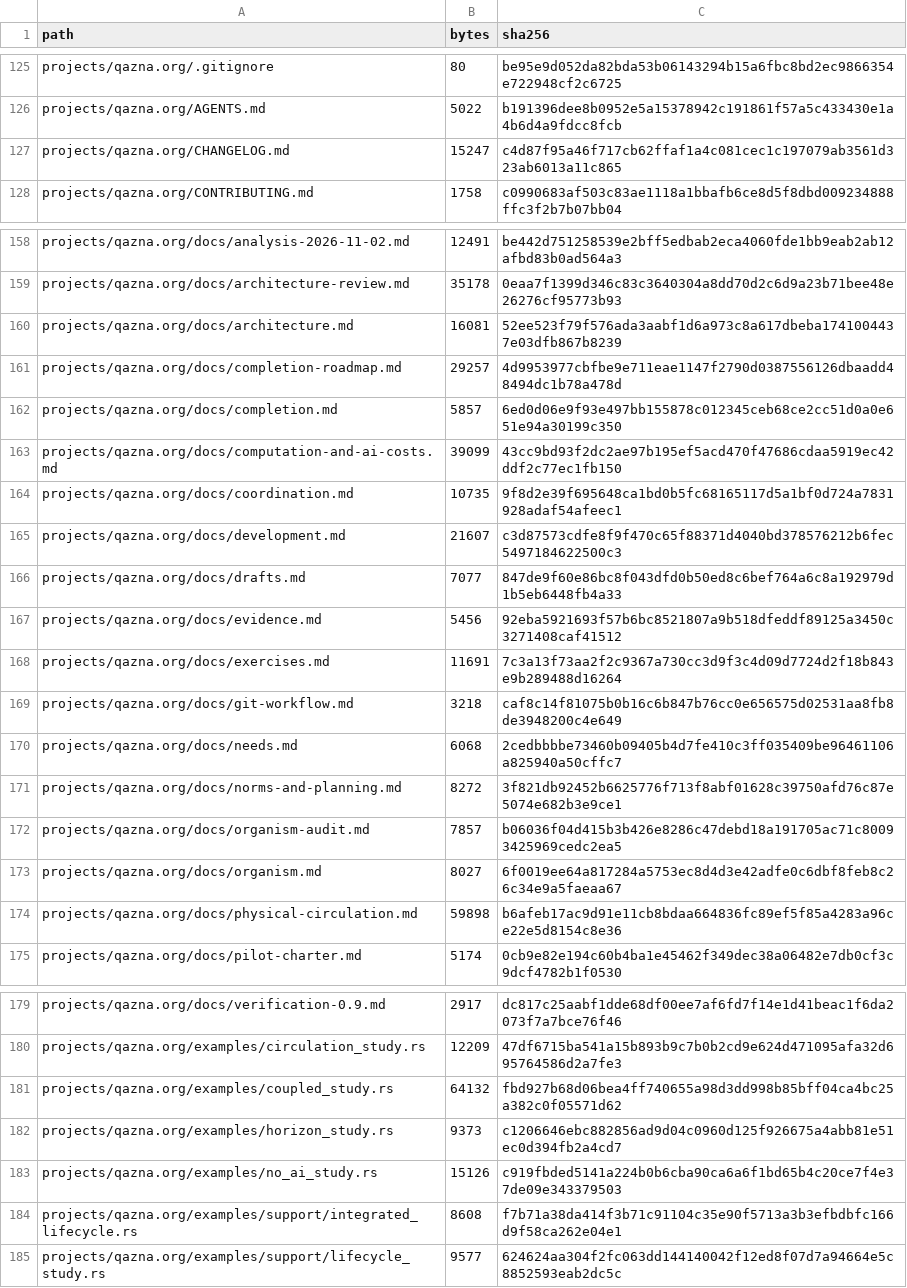
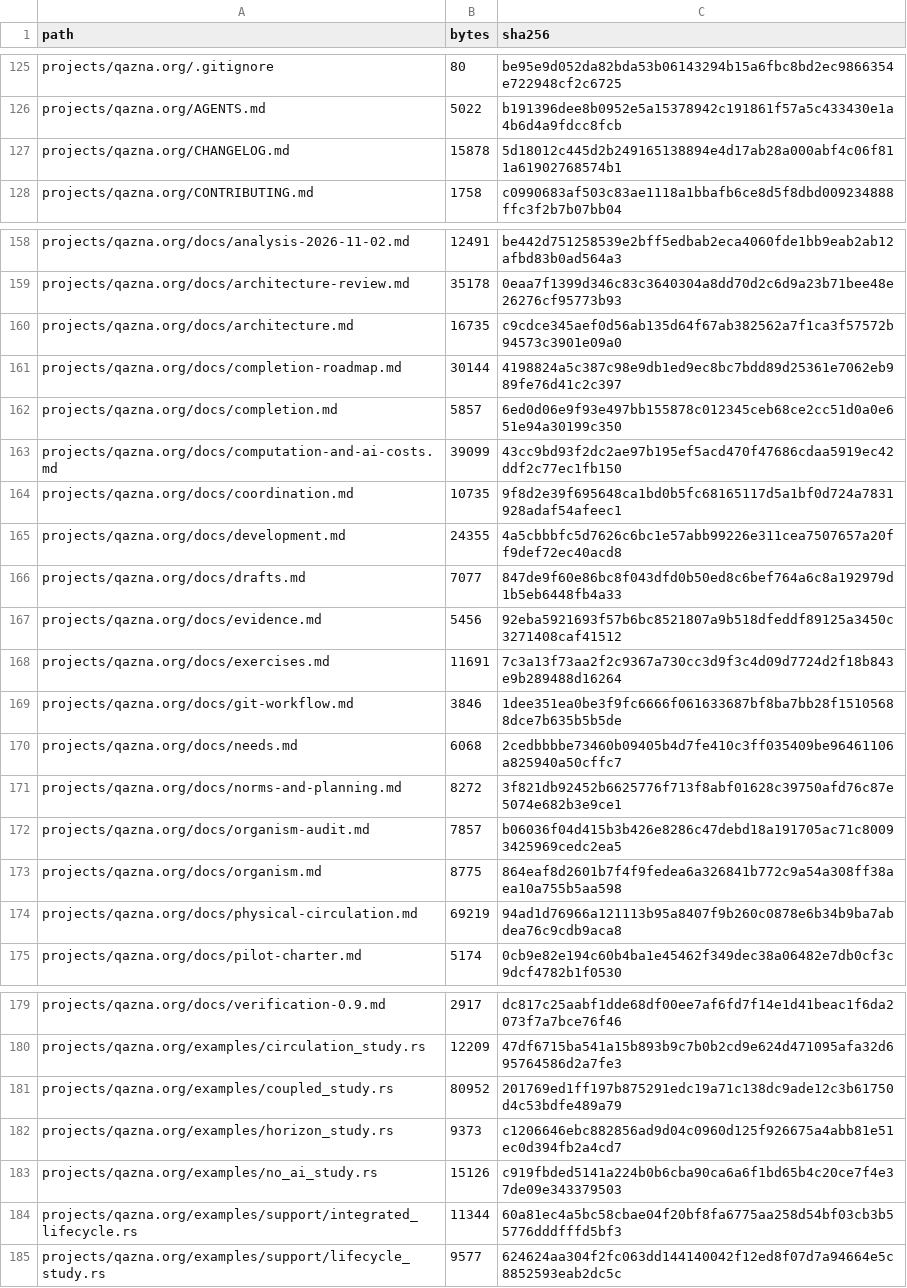
Before and after one commit to DauletBai/tartarus, a CSV file: MANIFEST.csv, drawn as a sheet; only a part is shown, gaps mark what is left out; the diff covers the shown part only.

```diff
--- a/MANIFEST.csv
+++ b/MANIFEST.csv
@@ -126,3 +126,3 @@ projects/qazna.org/.gitignore,80,be95e9d052da82bda53b06143294b15a6fbc8bd2ec98663
 projects/qazna.org/AGENTS.md,5022,b191396dee8b0952e5a15378942c191861f57a5c433430e1a4b6d4a9fdcc8fcb
-projects/qazna.org/CHANGELOG.md,15247,c4d87f95a46f717cb62ffaf1a4c081cec1c197079ab3561d323ab6013a11c865
+projects/qazna.org/CHANGELOG.md,15878,5d18012c445d2b249165138894e4d17ab28a000abf4c06f811a61902768574b1
 projects/qazna.org/CONTRIBUTING.md,1758,c0990683af503c83ae1118a1bbafb6ce8d5f8dbd009234888ffc3f2b7b07bb04
@@ -159,4 +159,4 @@ projects/qazna.org/docs/analysis-2026-11-02.md,12491,be442d751258539e2bff5edbab2
 projects/qazna.org/docs/architecture-review.md,35178,0eaa7f1399d346c83c3640304a8dd70d2c6d9a23b71bee48e26276cf95773b93
-projects/qazna.org/docs/architecture.md,16081,52ee523f79f576ada3aabf1d6a973c8a617dbeba1741004437e03dfb867b8239
-projects/qazna.org/docs/completion-roadmap.md,29257,4d9953977cbfbe9e711eae1147f2790d0387556126dbaadd48494dc1b78a478d
+projects/qazna.org/docs/architecture.md,16735,c9cdce345aef0d56ab135d64f67ab382562a7f1ca3f57572b94573c3901e09a0
+projects/qazna.org/docs/completion-roadmap.md,30144,4198824a5c387c98e9db1ed9ec8bc7bdd89d25361e7062eb989fe76d41c2c397
 projects/qazna.org/docs/completion.md,5857,6ed0d06e9f93e497bb155878c012345ceb68ce2cc51d0a0e651e94a30199c350
@@ -164,3 +164,3 @@ projects/qazna.org/docs/computation-and-ai-costs.md,39099,43cc9bd93f2dc2ae97b195
 projects/qazna.org/docs/coordination.md,10735,9f8d2e39f695648ca1bd0b5fc68165117d5a1bf0d724a7831928adaf54afeec1
-projects/qazna.org/docs/development.md,21607,c3d87573cdfe8f9f470c65f88371d4040bd378576212b6fec5497184622500c3
+projects/qazna.org/docs/development.md,24355,4a5cbbbfc5d7626c6bc1e57abb99226e311cea7507657a20ff9def72ec40acd8
 projects/qazna.org/docs/drafts.md,7077,847de9f60e86bc8f043dfd0b50ed8c6bef764a6c8a192979d1b5eb6448fb4a33
@@ -168,3 +168,3 @@ projects/qazna.org/docs/evidence.md,5456,92eba5921693f57b6bc8521807a9b518dfeddf8
 projects/qazna.org/docs/exercises.md,11691,7c3a13f73aa2f2c9367a730cc3d9f3c4d09d7724d2f18b843e9b289488d16264
-projects/qazna.org/docs/git-workflow.md,3218,caf8c14f81075b0b16c6b847b76cc0e656575d02531aa8fb8de3948200c4e649
+projects/qazna.org/docs/git-workflow.md,3846,1dee351ea0be3f9fc6666f061633687bf8ba7bb28f15105688dce7b635b5b5de
 projects/qazna.org/docs/needs.md,6068,2cedbbbbe73460b09405b4d7fe410c3ff035409be96461106a825940a50cffc7
@@ -172,4 +172,4 @@ projects/qazna.org/docs/norms-and-planning.md,8272,3f821db92452b6625776f713f8abf
 projects/qazna.org/docs/organism-audit.md,7857,b06036f04d415b3b426e8286c47debd18a191705ac71c80093425969cedc2ea5
-projects/qazna.org/docs/organism.md,8027,6f0019ee64a817284a5753ec8d4d3e42adfe0c6dbf8feb8c26c34e9a5faeaa67
-projects/qazna.org/docs/physical-circulation.md,59898,b6afeb17ac9d91e11cb8bdaa664836fc89ef5f85a4283a96ce22e5d8154c8e36
+projects/qazna.org/docs/organism.md,8775,864eaf8d2601b7f4f9fedea6a326841b772c9a54a308ff38aea10a755b5aa598
+projects/qazna.org/docs/physical-circulation.md,69219,94ad1d76966a121113b95a8407f9b260c0878e6b34b9ba7abdea76c9cdb9aca8
 projects/qazna.org/docs/pilot-charter.md,5174,0cb9e82e194c60b4ba1e45462f349dec38a06482e7db0cf3c9dcf4782b1f0530
@@ -180,6 +180,6 @@ projects/qazna.org/docs/verification-0.9.md,2917,dc817c25aabf1dde68df00ee7af6fd7
 projects/qazna.org/examples/circulation_study.rs,12209,47df6715ba541a15b893b9c7b0b2cd9e624d471095afa32d695764586d2a7fe3
-projects/qazna.org/examples/coupled_study.rs,64132,fbd927b68d06bea4ff740655a98d3dd998b85bff04ca4bc25a382c0f05571d62
+projects/qazna.org/examples/coupled_study.rs,80952,201769ed1ff197b875291edc19a71c138dc9ade12c3b61750d4c53bdfe489a79
 projects/qazna.org/examples/horizon_study.rs,9373,c1206646ebc882856ad9d04c0960d125f926675a4abb81e51ec0d394fb2a4cd7
 projects/qazna.org/examples/no_ai_study.rs,15126,c919fbded5141a224b0b6cba90ca6a6f1bd65b4c20ce7f4e37de09e343379503
-projects/qazna.org/examples/support/integrated_lifecycle.rs,8608,f7b71a38da414f3b71c91104c35e90f5713a3b3efbdbfc166d9f58ca262e04e1
+projects/qazna.org/examples/support/integrated_lifecycle.rs,11344,60a81ec4a5bc58cbae04f20bf8fa6775aa258d54bf03cb3b55776dddfffd5bf3
 projects/qazna.org/examples/support/lifecycle_study.rs,9577,624624aa304f2fc063dd144140042f12ed8f07d7a94664e5c8852593eab2dc5c
```
Also changed, not shown: 4 edited cells elsewhere in this file, 11 other files.
